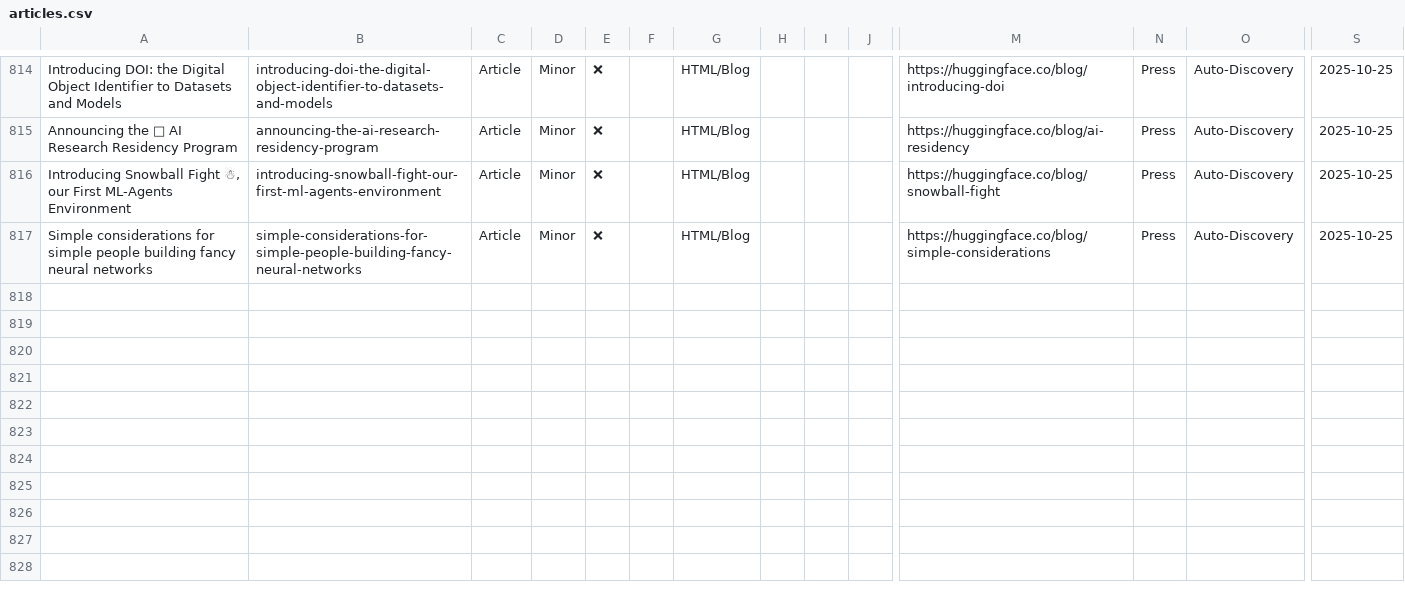
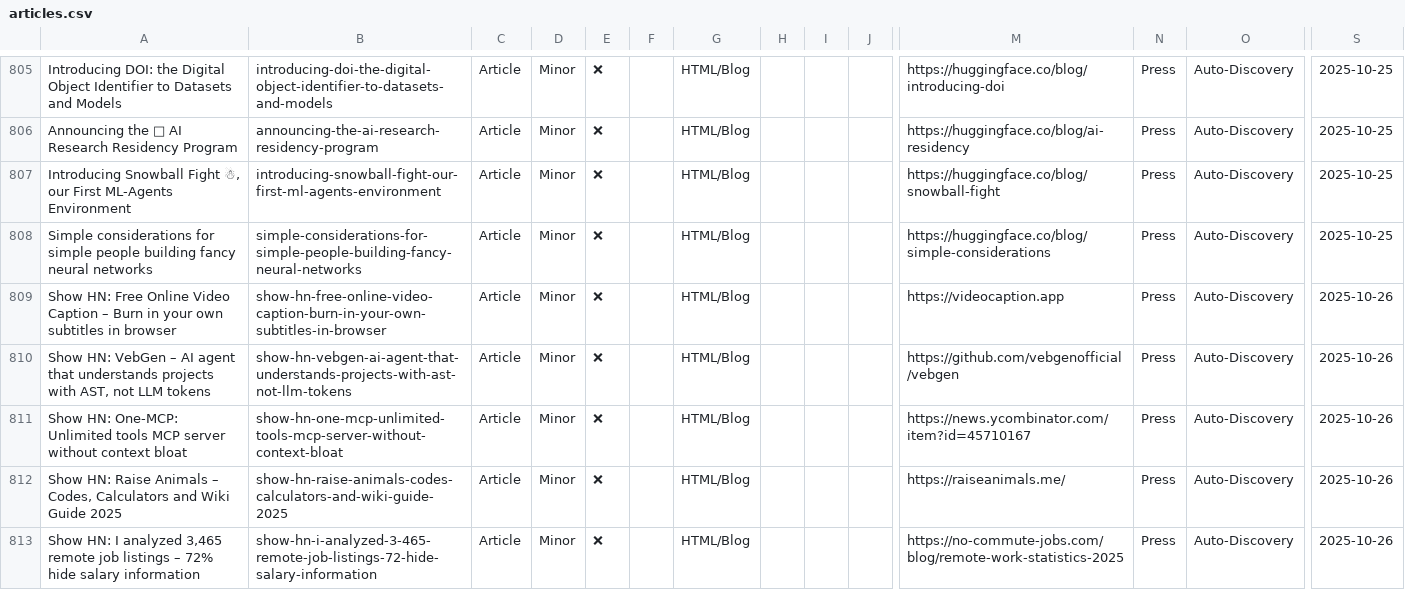
Before and after one commit to uberpu-ntiva/prindle-sprick-ai, a CSV file: data/articles.csv, drawn as a sheet; only a part is shown, gaps mark what is left out; rows hold the shown columns only; the diff covers the shown part only; the diff names each change by its address in the sheet, - before the commit and + after, or states it on an @@ line.

```diff
--- a/data/articles.csv
+++ b/data/articles.csv
+row 809: Show HN: Free Online Video Caption – Burn in your own subtitles in browser | show-hn-free-online-video-caption-burn-in-your-own-subtitles-in-browser | Article | Minor | ❌ |  | HTML/Blog |  |  |  | https://videocaption.app | Press | Auto-Discovery | 2025-10-26
+row 810: Show HN: VebGen – AI agent that understands projects with AST, not LLM tokens | show-hn-vebgen-ai-agent-that-understands-projects-with-ast-not-llm-tokens | Article | Minor | ❌ |  | HTML/Blog |  |  |  | https://github.com/vebgenofficial/vebgen | Press | Auto-Discovery | 2025-10-26
+row 811: Show HN: One-MCP: Unlimited tools MCP server without context bloat | show-hn-one-mcp-unlimited-tools-mcp-server-without-context-bloat | Article | Minor | ❌ |  | HTML/Blog |  |  |  | https://news.ycombinator.com/item?id=45710167 | Press | Auto-Discovery | 2025-10-26
+row 812: Show HN: Raise Animals – Codes, Calculators and Wiki Guide 2025 | show-hn-raise-animals-codes-calculators-and-wiki-guide-2025 | Article | Minor | ❌ |  | HTML/Blog |  |  |  | https://raiseanimals.me/ | Press | Auto-Discovery | 2025-10-26
+row 813: Show HN: I analyzed 3,465 remote job listings – 72% hide salary information | show-hn-i-analyzed-3-465-remote-job-listings-72-hide-salary-information | Article | Minor | ❌ |  | HTML/Blog |  |  |  | https://no-commute-jobs.com/blog/remote-work-statistics-2025 | Press | Auto-Discovery | 2025-10-26
```
Also changed, not shown: 5 added rows and 9 removed rows elsewhere in this file, data/tools.csv, 9 other files.
